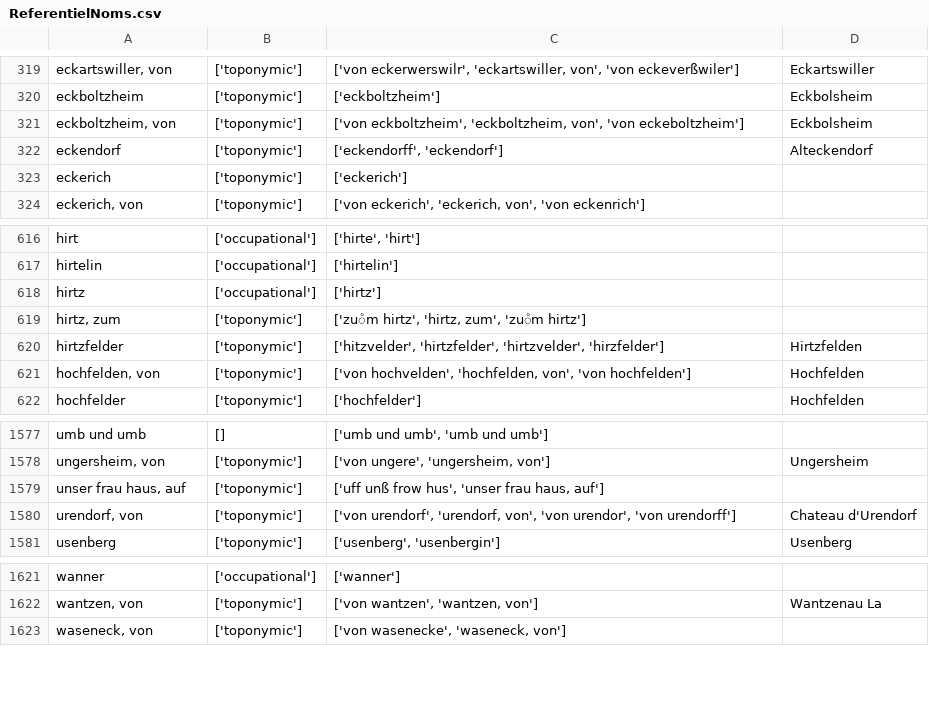
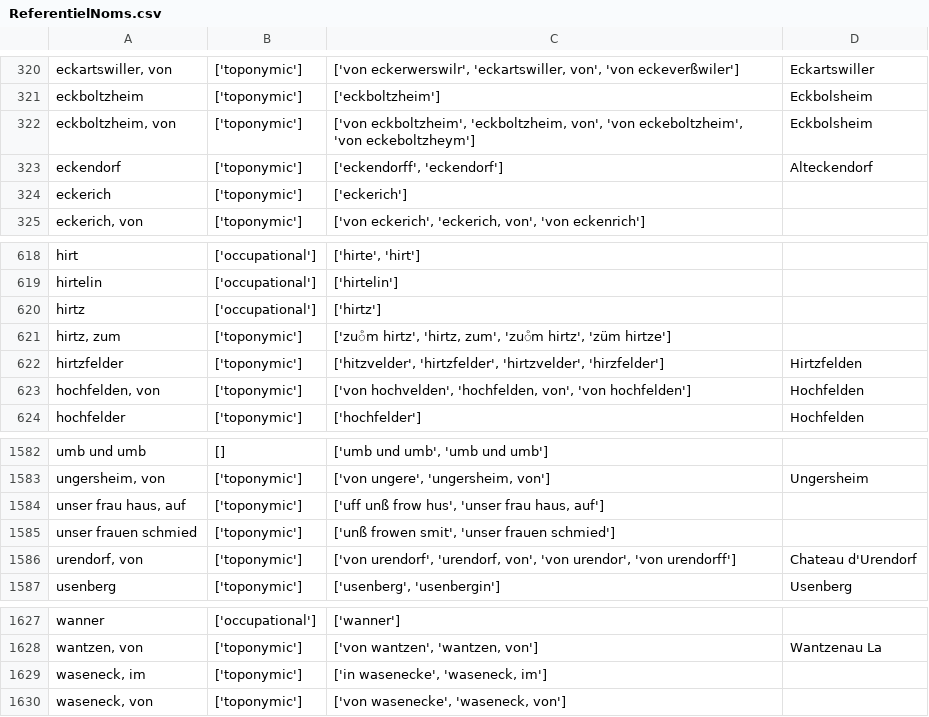
Before and after one commit to porte-g/ProjetEchevinsDeStrasbourg, a CSV file: Tables/ReferentielNoms.csv, drawn as a sheet; only a part is shown, gaps mark what is left out; addresses are those after the commit; the diff covers the shown part only; the diff names each change by its address in the sheet, - before the commit and + after, or states it on an @@ line.

```diff
--- a/Tables/ReferentielNoms.csv
+++ b/Tables/ReferentielNoms.csv
-C322: …von', 'von eckeboltzheim']
+C322: …von', 'von eckeboltzheim', 'von eckeboltzheym']
-C621: …zum', 'zuͦm hirtz']
+C621: …zum', 'zuͦm hirtz', 'züm hirtze']
+row 1585: unser frauen schmied | ['toponymic'] | ['unß frowen smit', 'unser frauen schmied']
+row 1629: waseneck, im | ['toponymic'] | ['in wasenecke', 'waseneck, im']
```
Also changed, not shown: 5 added rows elsewhere in this file.
